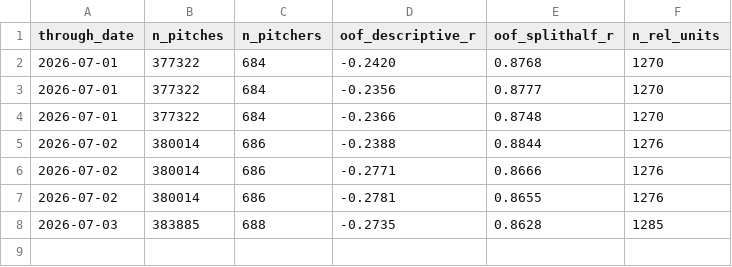
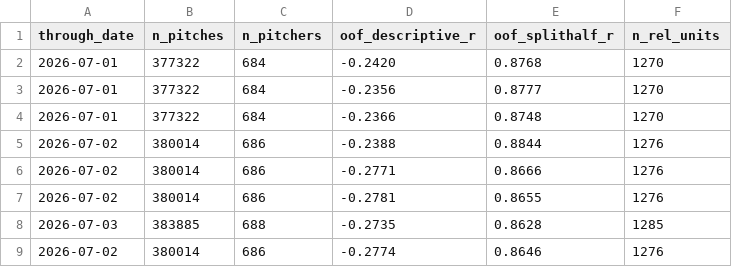
Before and after one commit to wjhuron/Huronalytics, a CSV file: data/stuff_metrics_history.csv, drawn as a sheet; the diff names each change by its address in the sheet, - before the commit and + after, or states it on an @@ line.

```diff
--- a/data/stuff_metrics_history.csv
+++ b/data/stuff_metrics_history.csv
+row 9: 2026-07-02 | 380014 | 686 | -0.2774 | 0.8646 | 1276
```
Also changed, not shown: stuff_plus_v11/pitcher_stuff_v11.csv, 5 other files.
